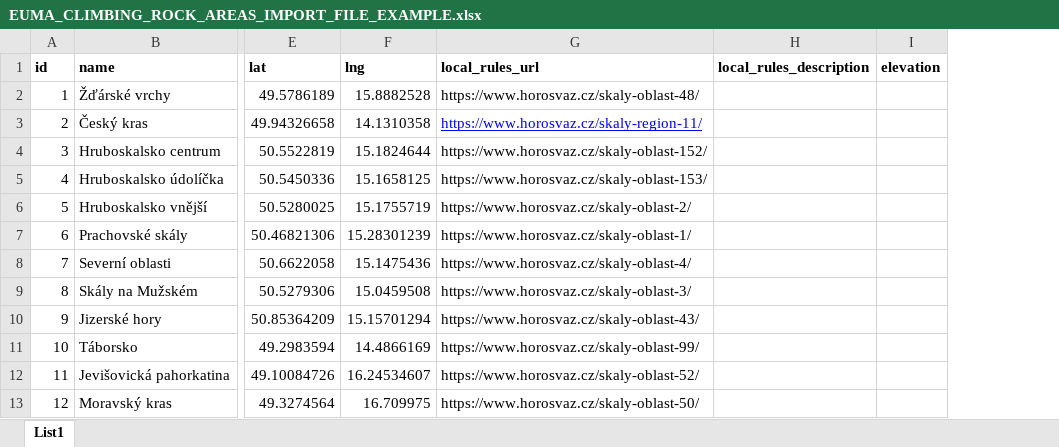
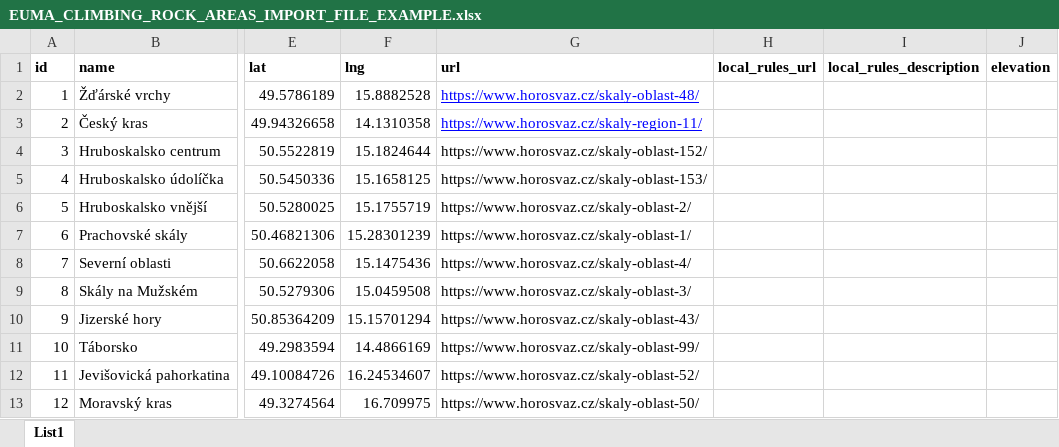
Before and after one commit to webmappsrl/euma, an Excel workbook: storage/importer/climbing-rock-areas/EUMA_CLIMBING_ROCK_AREAS_IMPORT_FILE_EXAMPLE.xlsx, sheet List1, drawn as a sheet; only a part is shown, gaps mark what is left out; values as stored, in another font and other column widths than the file's, no borders; charts and pictures not drawn; the diff names each change by its address in the sheet, - before the commit and + after, or states it on an @@ line.

```diff
--- a/storage/importer/climbing-rock-areas/EUMA_CLIMBING_ROCK_AREAS_IMPORT_FILE_EXAMPLE.xlsx (sheet List1)
+++ b/storage/importer/climbing-rock-areas/EUMA_CLIMBING_ROCK_AREAS_IMPORT_FILE_EXAMPLE.xlsx (sheet List1)
+column H (local_rules_url), empty
-G1: local_rules_url
+G1: url
@@ G2 underline: off → on, text colour: black → #0000FF @@
```
Also changed, not shown: 6 other files.
